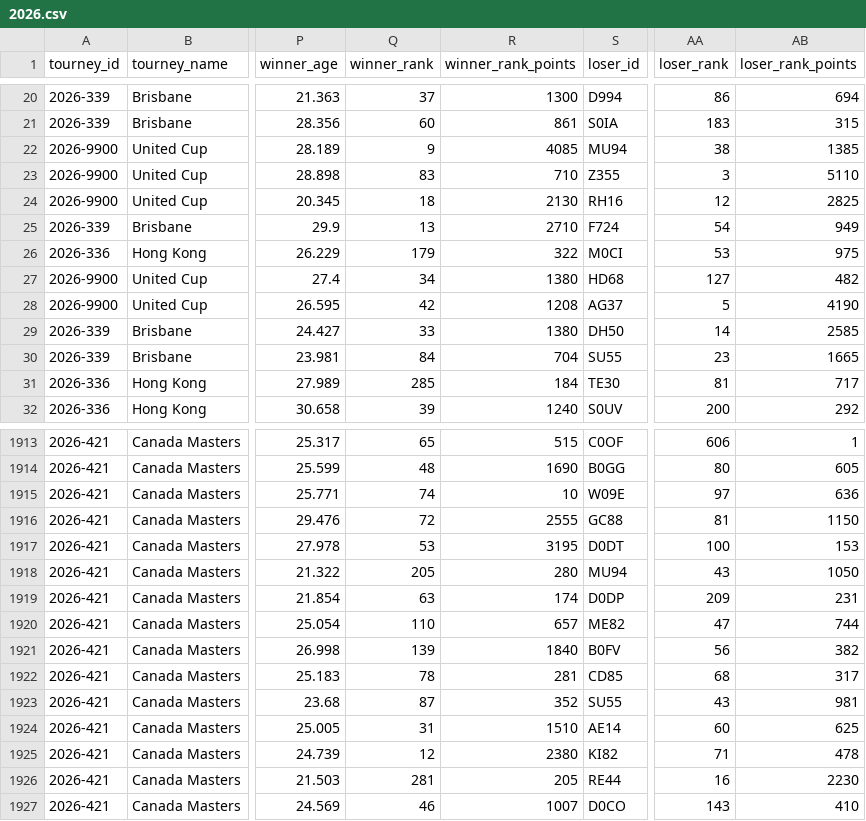
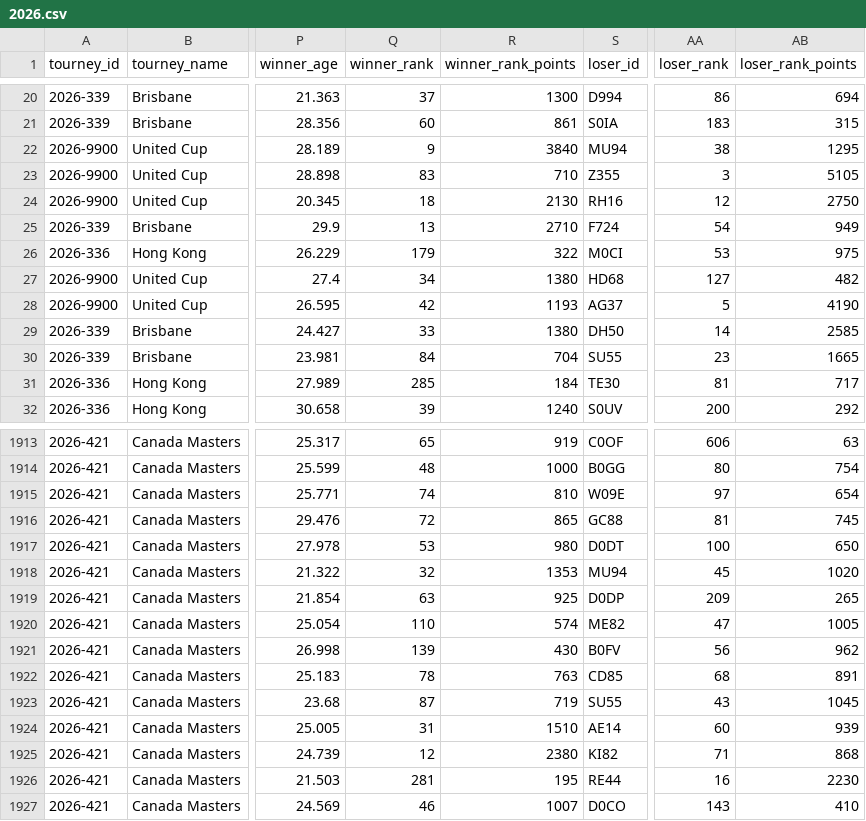
Before and after one commit to vassoffat-cell/tennisbot, a CSV file: data/tml/2026.csv, drawn as a sheet; only a part is shown, gaps mark what is left out; the diff covers the shown part only; the diff names each change by its address in the sheet, - before the commit and + after, or states it on an @@ line.

```diff
--- a/data/tml/2026.csv
+++ b/data/tml/2026.csv
-R22 (winner_rank_points): 4085
+R22 (winner_rank_points): 3840
-AB22 (loser_rank_points): 1385
+AB22 (loser_rank_points): 1295
-AB23 (loser_rank_points): 5110
+AB23 (loser_rank_points): 5105
-AB24 (loser_rank_points): 2825
+AB24 (loser_rank_points): 2750
-R28 (winner_rank_points): 1208
+R28 (winner_rank_points): 1193
-R1913 (winner_rank_points): 515
+R1913 (winner_rank_points): 919
-AB1913 (loser_rank_points): 1
+AB1913 (loser_rank_points): 63
-R1914 (winner_rank_points): 1690
+R1914 (winner_rank_points): 1000
-AB1914 (loser_rank_points): 605
+AB1914 (loser_rank_points): 754
-R1915 (winner_rank_points): 10
+R1915 (winner_rank_points): 810
-AB1915 (loser_rank_points): 636
+AB1915 (loser_rank_points): 654
-R1916 (winner_rank_points): 2555
+R1916 (winner_rank_points): 865
-AB1916 (loser_rank_points): 1150
+AB1916 (loser_rank_points): 745
-R1917 (winner_rank_points): 3195
+R1917 (winner_rank_points): 980
-AB1917 (loser_rank_points): 153
+AB1917 (loser_rank_points): 650
-Q1918 (winner_rank): 205
+Q1918 (winner_rank): 32
-R1918 (winner_rank_points): 280
+R1918 (winner_rank_points): 1353
-AA1918 (loser_rank): 43
+AA1918 (loser_rank): 45
-AB1918 (loser_rank_points): 1050
+AB1918 (loser_rank_points): 1020
-R1919 (winner_rank_points): 174
+R1919 (winner_rank_points): 925
-AB1919 (loser_rank_points): 231
+AB1919 (loser_rank_points): 265
-R1920 (winner_rank_points): 657
+R1920 (winner_rank_points): 574
-AB1920 (loser_rank_points): 744
+AB1920 (loser_rank_points): 1005
-R1921 (winner_rank_points): 1840
+R1921 (winner_rank_points): 430
-AB1921 (loser_rank_points): 382
+AB1921 (loser_rank_points): 962
-R1922 (winner_rank_points): 281
+R1922 (winner_rank_points): 763
-AB1922 (loser_rank_points): 317
+AB1922 (loser_rank_points): 891
-R1923 (winner_rank_points): 352
+R1923 (winner_rank_points): 719
-AB1923 (loser_rank_points): 981
+AB1923 (loser_rank_points): 1045
-AB1924 (loser_rank_points): 625
+AB1924 (loser_rank_points): 939
-AB1925 (loser_rank_points): 478
+AB1925 (loser_rank_points): 868
-R1926 (winner_rank_points): 205
+R1926 (winner_rank_points): 195
```
Also changed, not shown: 139 edited cells elsewhere in this file, data/tml/2025.csv, data/tml/ongoing_tourneys.csv, 8 other files.
